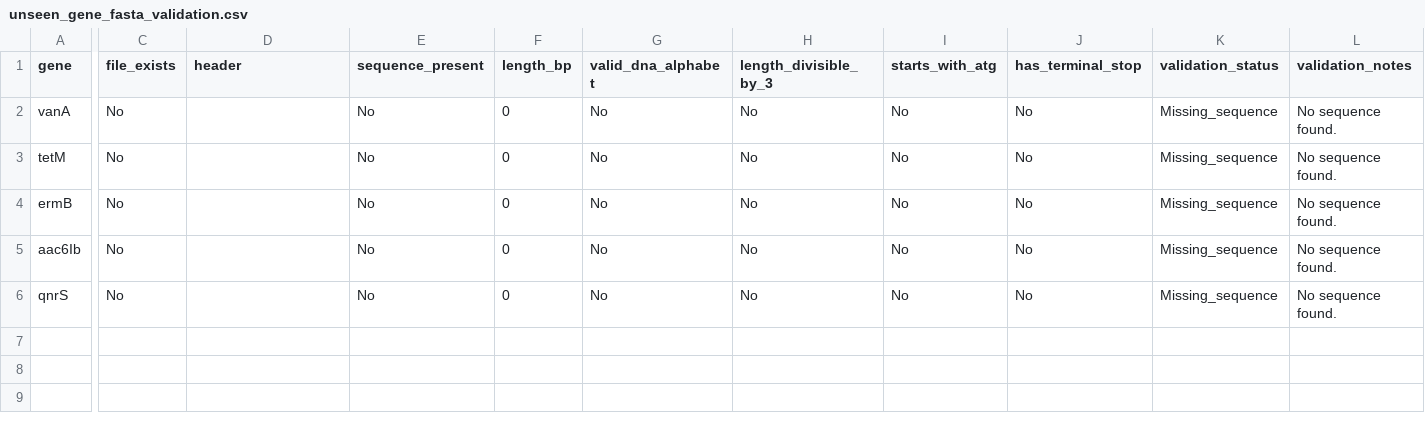
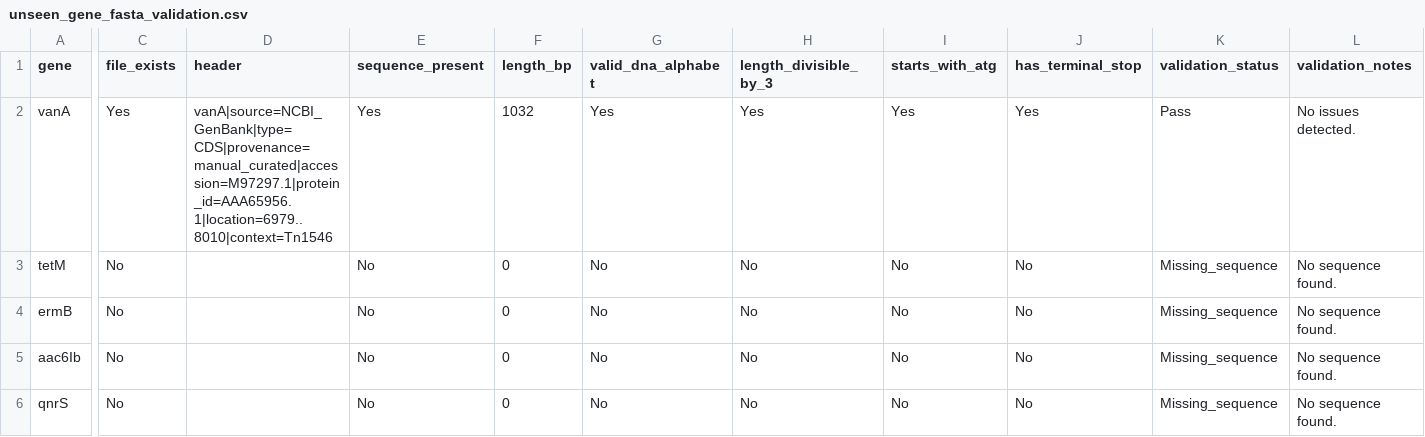
Before and after one commit to SANGHATI23/crispr-mdr-resensitization, a CSV file: results_journal_extension/unseen_genes/unseen_gene_fasta_validation.csv, drawn as a sheet; only a part is shown, gaps mark what is left out; the diff names each change by its address in the sheet, - before the commit and + after, or states it on an @@ line.

Commit message:
Add curated vanA unseen gene FASTA

```diff
--- a/results_journal_extension/unseen_genes/unseen_gene_fasta_validation.csv
+++ b/results_journal_extension/unseen_genes/unseen_gene_fasta_validation.csv
-C2 (file_exists): No
+C2 (file_exists): Yes
-D2 (header): (empty)
+D2 (header): vanA|source=NCBI_GenBank|type=CDS|provenance=manual_curated|accession=M97297.1|protein_id=AAA65956.1|location=6979..8010|context=Tn1546
-E2 (sequence_present): No
+E2 (sequence_present): Yes
-F2 (length_bp): 0
+F2 (length_bp): 1032
-G2 (valid_dna_alphabet): No
+G2 (valid_dna_alphabet): Yes
-H2 (length_divisible_by_3): No
+H2 (length_divisible_by_3): Yes
-I2 (starts_with_atg): No
+I2 (starts_with_atg): Yes
-J2 (has_terminal_stop): No
+J2 (has_terminal_stop): Yes
-K2 (validation_status): Missing_sequence
+K2 (validation_status): Pass
-L2 (validation_notes): No sequence found.
+L2 (validation_notes): No issues detected.
```
Also changed, not shown: 2 other files.
